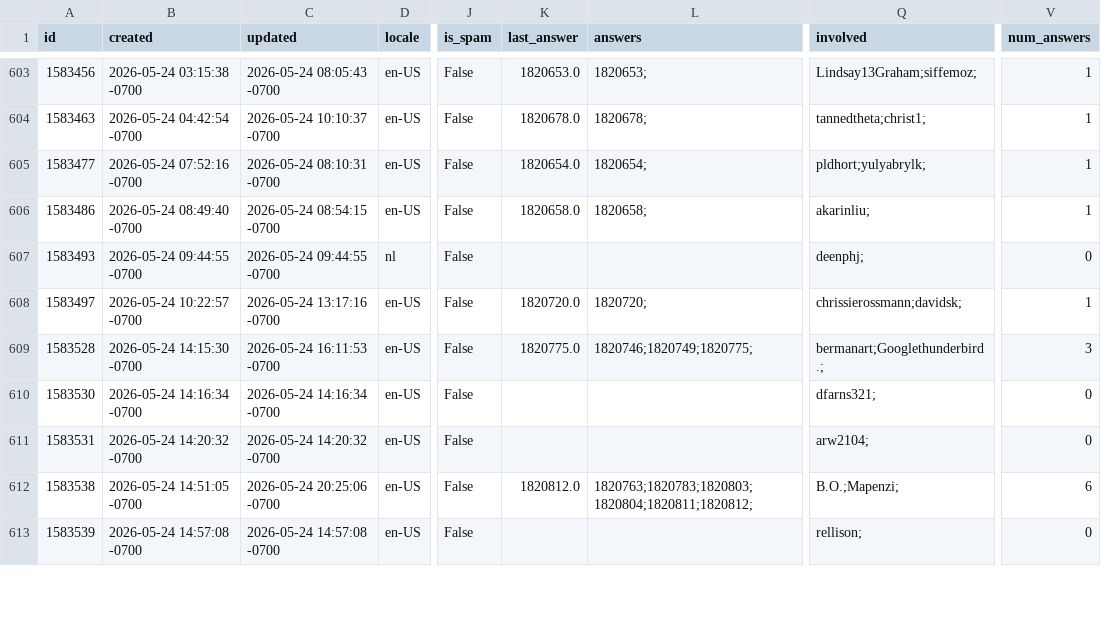
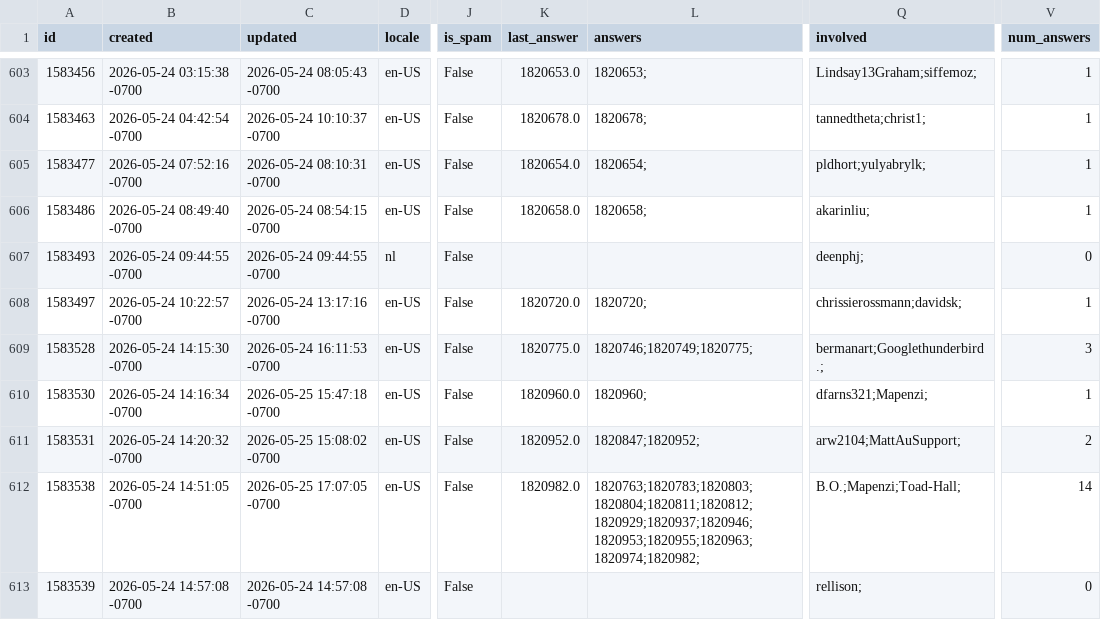
Before and after one commit to thunderbird/thunderbird-desktop-metrics-and-reports, a CSV file: CONCATENATED_FILES/DESKTOP/2026-05-sumo-desktop-questions.csv, drawn as a sheet; only a part is shown, gaps mark what is left out; the diff covers the shown part only; the diff names each change by its address in the sheet, - before the commit and + after, or states it on an @@ line.

```diff
--- a/CONCATENATED_FILES/DESKTOP/2026-05-sumo-desktop-questions.csv
+++ b/CONCATENATED_FILES/DESKTOP/2026-05-sumo-desktop-questions.csv
-C610 (updated): 2026-05-24 14:16:34 -0700
+C610 (updated): 2026-05-25 15:47:18 -0700
-K610 (last_answer): (empty)
+K610 (last_answer): 1820960.0
-L610 (answers): (empty)
+L610 (answers): 1820960;
-Q610 (involved): dfarns321;
+Q610 (involved): dfarns321;Mapenzi;
-V610 (num_answers): 0
+V610 (num_answers): 1
-C611 (updated): 2026-05-24 14:20:32 -0700
+C611 (updated): 2026-05-25 15:08:02 -0700
-K611 (last_answer): (empty)
+K611 (last_answer): 1820952.0
-L611 (answers): (empty)
+L611 (answers): 1820847;1820952;
-Q611 (involved): arw2104;
+Q611 (involved): arw2104;MattAuSupport;
-V611 (num_answers): 0
+V611 (num_answers): 2
-C612 (updated): 2026-05-24 20:25:06 -0700
+C612 (updated): 2026-05-25 17:07:05 -0700
-K612 (last_answer): 1820812.0
+K612 (last_answer): 1820982.0
-L612 (answers): 1820763;1820783;1820803;1820804;1820811;1820812;
+L612 (answers): 1820763;1820783;1820803;1820804;1820811;1820812;1820929;1820937;1820946;1820953;1820955;1820963;1820974;1820982;
-Q612 (involved): B.O.;Mapenzi;
+Q612 (involved): B.O.;Mapenzi;Toad-Hall;
-V612 (num_answers): 6
+V612 (num_answers): 14
```
Also changed, not shown: 3 added rows and 49 edited cells elsewhere in this file, 1 other file.
